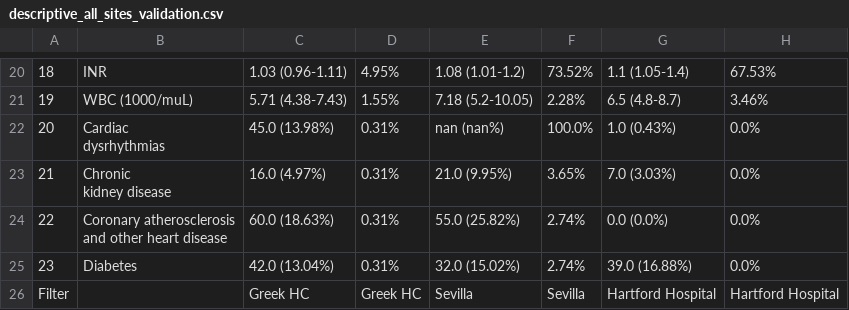
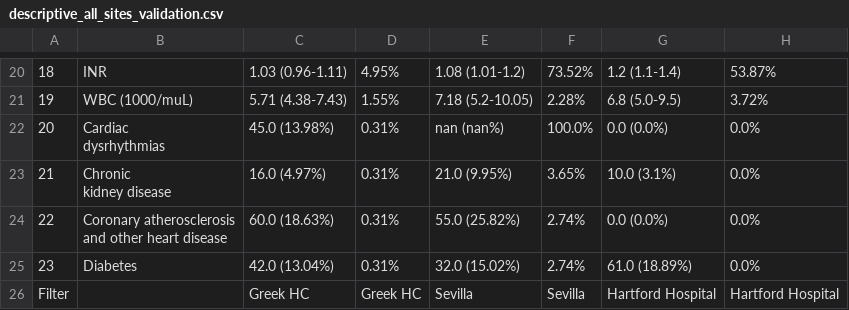
Before and after one commit to COVIDAnalytics/covid19_hypertensive_treatments, a CSV file: results/descriptive_all_sites_validation.csv, drawn as a sheet; only a part is shown, gaps mark what is left out; the diff covers the shown part only.

```diff
--- a/results/descriptive_all_sites_validation.csv
+++ b/results/descriptive_all_sites_validation.csv
@@ -20,10 +20,10 @@
-18,INR,1.03 (0.96-1.11),4.95%,1.08 (1.01-1.2),73.52%,1.1 (1.05-1.4),67.53%
-19,WBC (1000/muL),5.71 (4.38-7.43),1.55%,7.18 (5.2-10.05),2.28%,6.5 (4.8-8.7),3.46%
-20,"Cardiac
-dysrhythmias",45.0 (13.98%),0.31%,nan (nan%),100.0%,1.0 (0.43%),0.0%
-21,"Chronic
- kidney disease",16.0 (4.97%),0.31%,21.0 (9.95%),3.65%,7.0 (3.03%),0.0%
+18,INR,1.03 (0.96-1.11),4.95%,1.08 (1.01-1.2),73.52%,1.2 (1.1-1.4),53.87%
+19,WBC (1000/muL),5.71 (4.38-7.43),1.55%,7.18 (5.2-10.05),2.28%,6.8 (5.0-9.5),3.72%
+20,"Cardiac
+dysrhythmias",45.0 (13.98%),0.31%,nan (nan%),100.0%,0.0 (0.0%),0.0%
+21,"Chronic
+ kidney disease",16.0 (4.97%),0.31%,21.0 (9.95%),3.65%,10.0 (3.1%),0.0%
 22,"Coronary atherosclerosis
  and other heart disease",60.0 (18.63%),0.31%,55.0 (25.82%),2.74%,0.0 (0.0%),0.0%
-23,Diabetes,42.0 (13.04%),0.31%,32.0 (15.02%),2.74%,39.0 (16.88%),0.0%
+23,Diabetes,42.0 (13.04%),0.31%,32.0 (15.02%),2.74%,61.0 (18.89%),0.0%
 Filter,,Greek HC,Greek HC,Sevilla,Sevilla,Hartford Hospital,Hartford Hospital
```
Also changed, not shown: 32 edited cells elsewhere in this file.
